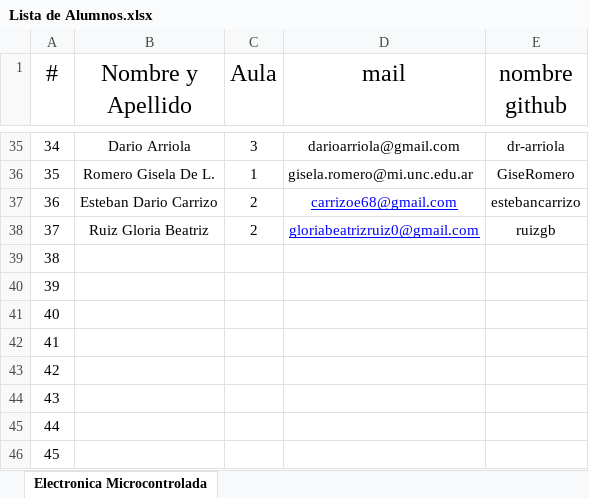
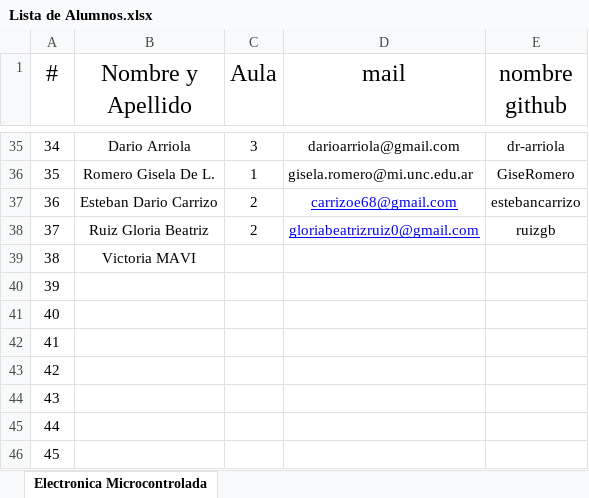
Before and after one commit to OscarAGazzola/Alumnos, an Excel workbook: Lista de Alumnos.xlsx, sheet Electronica Microcontrolada, drawn as a sheet; only a part is shown, gaps mark what is left out; values as stored, in another font and other column widths than the file's, no borders; the diff names each change by its address in the sheet, - before the commit and + after, or states it on an @@ line.

Commit message:
Se agrega fila de prueba por porblemas con una compañera

```diff
--- a/Lista de Alumnos.xlsx (sheet Electronica Microcontrolada)
+++ b/Lista de Alumnos.xlsx (sheet Electronica Microcontrolada)
-B39 (Nombre y Apellido): (empty)
+B39 (Nombre y Apellido): Victoria MAVI
```
